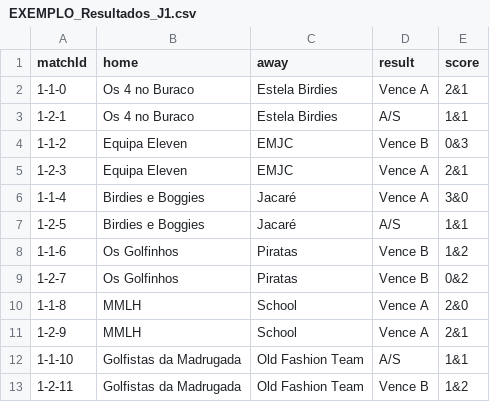
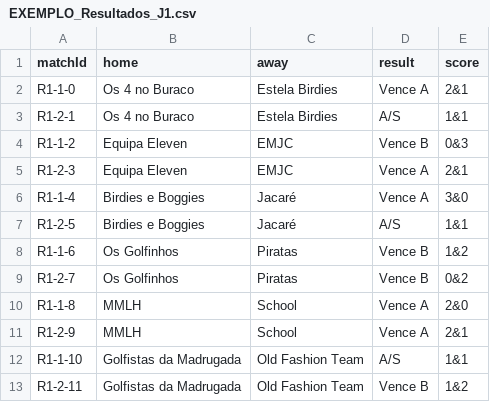
Before and after one commit to Omleite/taca-manuel-andre-2026, a CSV file: EXEMPLO_Resultados_J1.csv, drawn as a sheet.

```diff
--- a/EXEMPLO_Resultados_J1.csv
+++ b/EXEMPLO_Resultados_J1.csv
@@ -1,13 +1,13 @@
 "matchId","home","away","result","score"
-"1-1-0","Os 4 no Buraco","Estela Birdies","Vence A","2&1"
-"1-2-1","Os 4 no Buraco","Estela Birdies","A/S","1&1"
-"1-1-2","Equipa Eleven","EMJC","Vence B","0&3"
-"1-2-3","Equipa Eleven","EMJC","Vence A","2&1"
-"1-1-4","Birdies e Boggies","Jacaré","Vence A","3&0"
-"1-2-5","Birdies e Boggies","Jacaré","A/S","1&1"
-"1-1-6","Os Golfinhos","Piratas","Vence B","1&2"
-"1-2-7","Os Golfinhos","Piratas","Vence B","0&2"
-"1-1-8","MMLH","School","Vence A","2&0"
-"1-2-9","MMLH","School","Vence A","2&1"
-"1-1-10","Golfistas da Madrugada","Old Fashion Team","A/S","1&1"
-"1-2-11","Golfistas da Madrugada","Old Fashion Team","Vence B","1&2"
+"R1-1-0","Os 4 no Buraco","Estela Birdies","Vence A","2&1"
+"R1-2-1","Os 4 no Buraco","Estela Birdies","A/S","1&1"
+"R1-1-2","Equipa Eleven","EMJC","Vence B","0&3"
+"R1-2-3","Equipa Eleven","EMJC","Vence A","2&1"
+"R1-1-4","Birdies e Boggies","Jacaré","Vence A","3&0"
+"R1-2-5","Birdies e Boggies","Jacaré","A/S","1&1"
+"R1-1-6","Os Golfinhos","Piratas","Vence B","1&2"
+"R1-2-7","Os Golfinhos","Piratas","Vence B","0&2"
+"R1-1-8","MMLH","School","Vence A","2&0"
+"R1-2-9","MMLH","School","Vence A","2&1"
+"R1-1-10","Golfistas da Madrugada","Old Fashion Team","A/S","1&1"
+"R1-2-11","Golfistas da Madrugada","Old Fashion Team","Vence B","1&2"
```
Also changed, not shown: Calendario_Resultados_IMPORT.csv, 3 other files.
